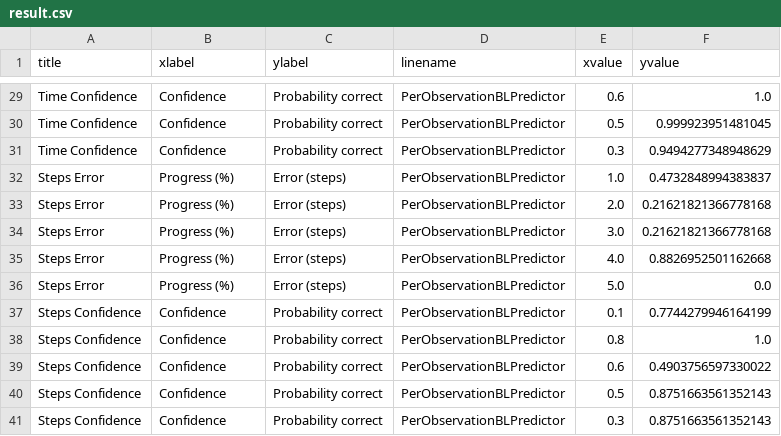
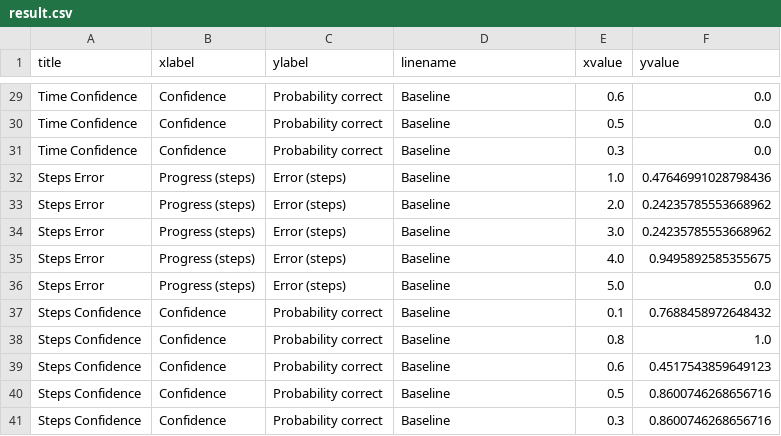
Before and after one commit to beinformed/lab-dialogprogress, a CSV file: results/result.csv, drawn as a sheet; only a part is shown, gaps mark what is left out; the diff covers the shown part only; the diff names each change by its address in the sheet, - before the commit and + after, or states it on an @@ line.

```diff
--- a/results/result.csv
+++ b/results/result.csv
-D29:D41 (linename): PerObservationBLPredictor
+D29:D41 (linename): Baseline
-F29 (yvalue): 1.0
+F29 (yvalue): 0.0
-F30 (yvalue): 0.999923951481045
+F30 (yvalue): 0.0
-F31 (yvalue): 0.9494277348948629
+F31 (yvalue): 0.0
-B32:B36 (xlabel): Progress (%)
+B32:B36 (xlabel): Progress (steps)
-F32 (yvalue): 0.4732848994383837
+F32 (yvalue): 0.47646991028798436
-F33:F34 (yvalue): 0.21621821366778168
+F33:F34 (yvalue): 0.24235785553668962
-F35 (yvalue): 0.8826952501162668
+F35 (yvalue): 0.9495892585355675
-F37 (yvalue): 0.7744279946164199
+F37 (yvalue): 0.7688458972648432
-F39 (yvalue): 0.4903756597330022
+F39 (yvalue): 0.4517543859649123
-F40:F41 (yvalue): 0.8751663561352143
+F40:F41 (yvalue): 0.8600746268656716
```
Also changed, not shown: 66 edited cells elsewhere in this file, 9 other files.
